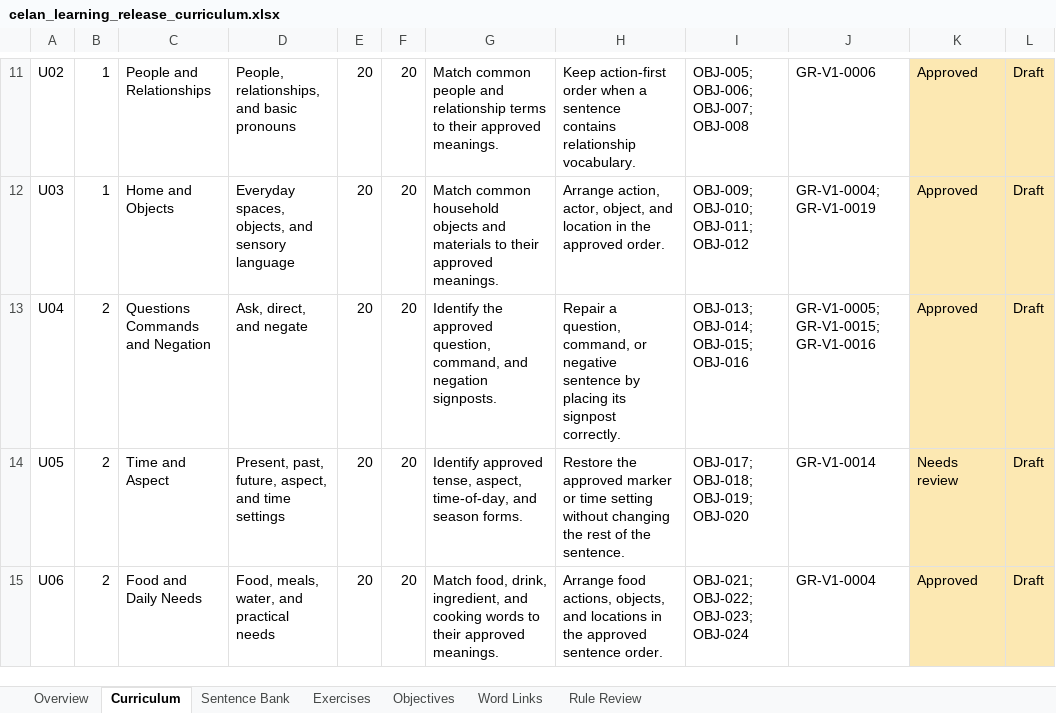
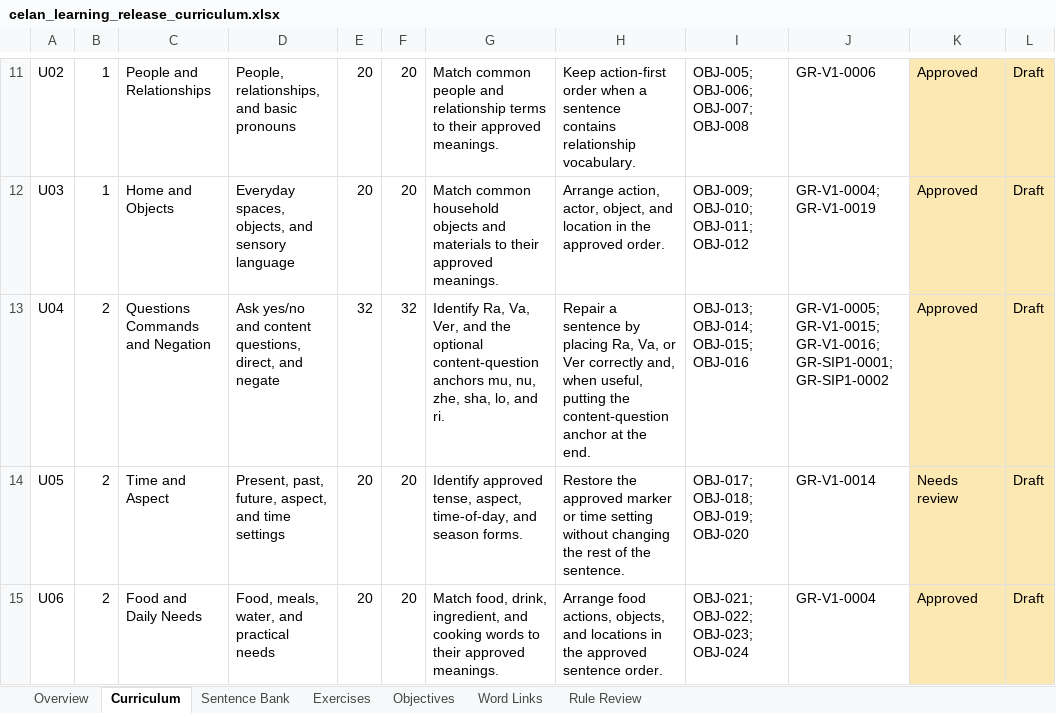
Before and after one commit to artistbaron-cmyk/celan-database, an Excel workbook: outputs/01a0ac1c-171d-7c42-99d9-7287ebbbb967/celan_learning_release_curriculum.xlsx, sheet Curriculum, drawn as a sheet; only a part is shown, gaps mark what is left out; values as stored, in another font and other column widths than the file's, no borders; table styles not drawn; the diff names each change by its address in the sheet, - before the commit and + after, or states it on an @@ line.

```diff
--- a/outputs/01a0ac1c-171d-7c42-99d9-7287ebbbb967/celan_learning_release_curriculum.xlsx (sheet Curriculum)
+++ b/outputs/01a0ac1c-171d-7c42-99d9-7287ebbbb967/celan_learning_release_curriculum.xlsx (sheet Curriculum)
-D13: Ask, direct, and negate
+D13: Ask yes/no and content questions, direct, and negate
-E13: 20
+E13: 32
-F13: 20
+F13: 32
-G13: Identify the approved question, command, and negation signposts.
+G13: Identify Ra, Va, Ver, and the optional content-question anchors mu, nu, zhe, sha, lo, and ri.
-H13: Repair a question, command, or negative sentence by placing its signpost correctly.
+H13: Repair a sentence by placing Ra, Va, or Ver correctly and, when useful, putting the content-question anchor at the end.
-J13: GR-V1-0005; GR-V1-0015; GR-V1-0016
+J13: GR-V1-0005; GR-V1-0015; GR-V1-0016; GR-SIP1-0001; GR-SIP1-0002
```
Also changed, not shown: sheet Exercises, sheet Sentence Bank, sheet Word Links, sheet Objectives, sheet Rule Review, sheet Overview, 17 other files.
